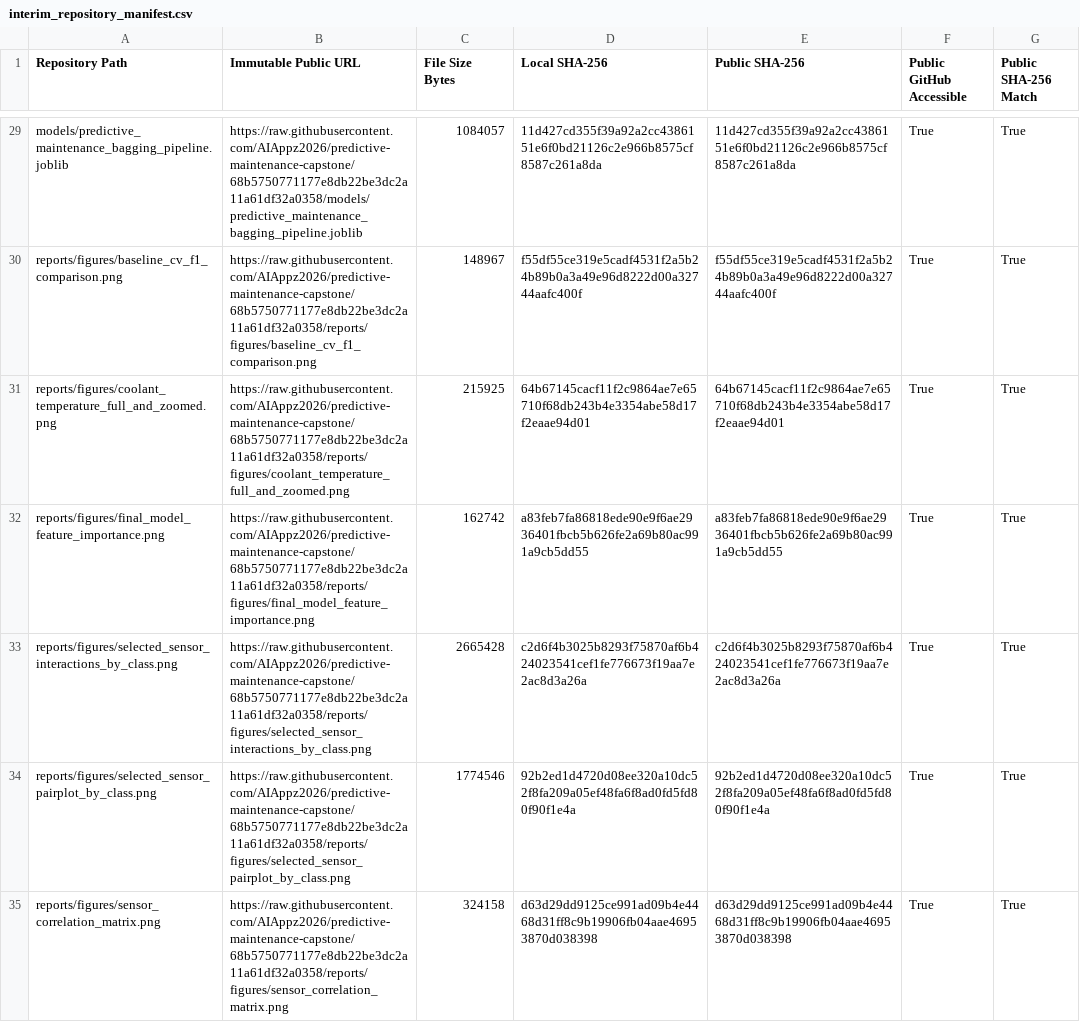
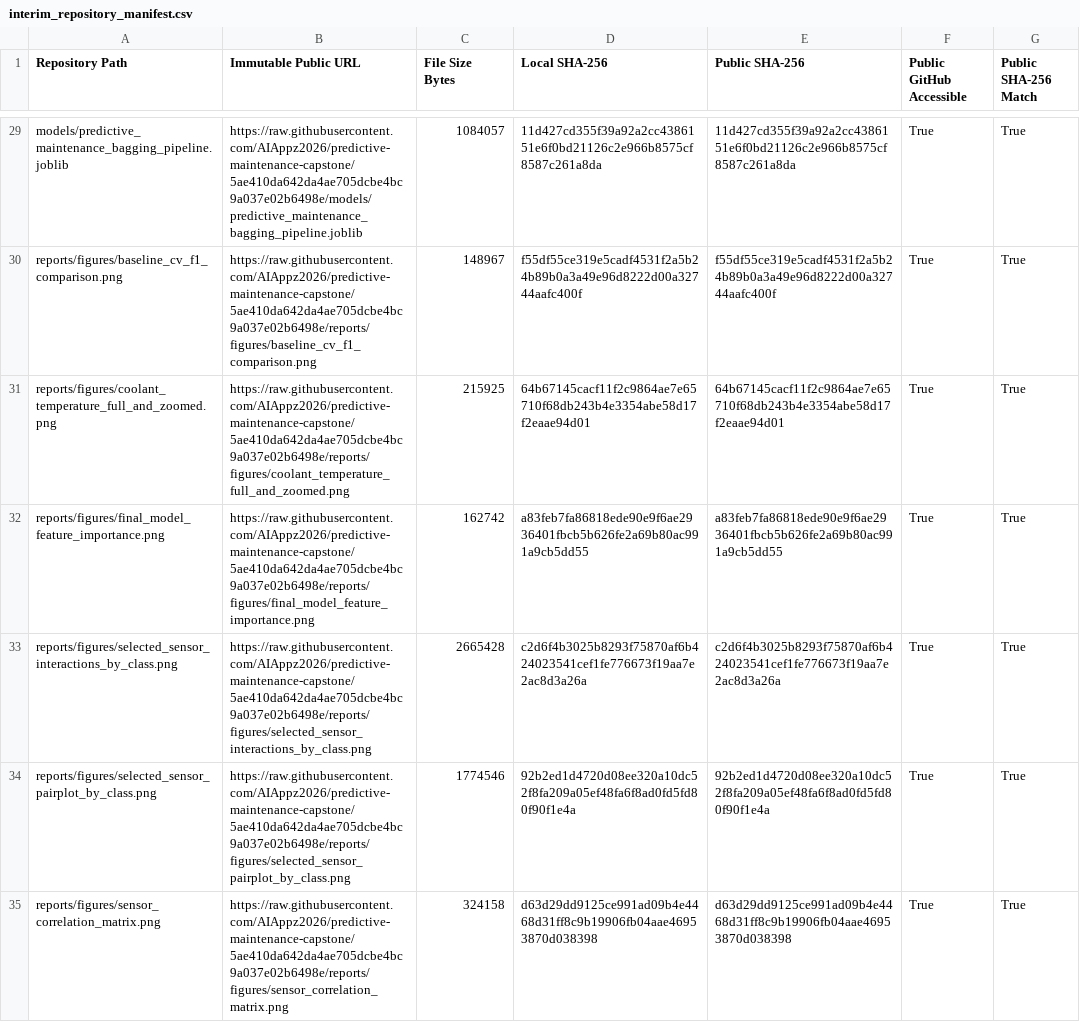
Before and after one commit to AIAppz2026/predictive-maintenance-capstone, a CSV file: metadata/interim_repository_manifest.csv, drawn as a sheet; only a part is shown, gaps mark what is left out; the diff covers the shown part only; the diff names each change by its address in the sheet, - before the commit and + after, or states it on an @@ line.

```diff
--- a/metadata/interim_repository_manifest.csv
+++ b/metadata/interim_repository_manifest.csv
-B29 (Immutable Public URL): https://raw.githubusercontent.com/AIAppz2026/predictive-maintenance-capstone/68b5750771177e8db22be3dc2a11a61df32a0358/models/predictive_maintenance_bagging_pipeline.joblib
+B29 (Immutable Public URL): https://raw.githubusercontent.com/AIAppz2026/predictive-maintenance-capstone/5ae410da642da4ae705dcbe4bc9a037e02b6498e/models/predictive_maintenance_bagging_pipeline.joblib
-B30 (Immutable Public URL): https://raw.githubusercontent.com/AIAppz2026/predictive-maintenance-capstone/68b5750771177e8db22be3dc2a11a61df32a0358/reports/figures/baseline_cv_f1_comparison.png
+B30 (Immutable Public URL): https://raw.githubusercontent.com/AIAppz2026/predictive-maintenance-capstone/5ae410da642da4ae705dcbe4bc9a037e02b6498e/reports/figures/baseline_cv_f1_comparison.png
-B31 (Immutable Public URL): https://raw.githubusercontent.com/AIAppz2026/predictive-maintenance-capstone/68b5750771177e8db22be3dc2a11a61df32a0358/reports/figures/coolant_temperature_full_and_zoomed.png
+B31 (Immutable Public URL): https://raw.githubusercontent.com/AIAppz2026/predictive-maintenance-capstone/5ae410da642da4ae705dcbe4bc9a037e02b6498e/reports/figures/coolant_temperature_full_and_zoomed.png
-B32 (Immutable Public URL): https://raw.githubusercontent.com/AIAppz2026/predictive-maintenance-capstone/68b5750771177e8db22be3dc2a11a61df32a0358/reports/figures/final_model_feature_importance.png
+B32 (Immutable Public URL): https://raw.githubusercontent.com/AIAppz2026/predictive-maintenance-capstone/5ae410da642da4ae705dcbe4bc9a037e02b6498e/reports/figures/final_model_feature_importance.png
-B33 (Immutable Public URL): https://raw.githubusercontent.com/AIAppz2026/predictive-maintenance-capstone/68b5750771177e8db22be3dc2a11a61df32a0358/reports/figures/selected_sensor_interactions_by_class.png
+B33 (Immutable Public URL): https://raw.githubusercontent.com/AIAppz2026/predictive-maintenance-capstone/5ae410da642da4ae705dcbe4bc9a037e02b6498e/reports/figures/selected_sensor_interactions_by_class.png
-B34 (Immutable Public URL): https://raw.githubusercontent.com/AIAppz2026/predictive-maintenance-capstone/68b5750771177e8db22be3dc2a11a61df32a0358/reports/figures/selected_sensor_pairplot_by_class.png
+B34 (Immutable Public URL): https://raw.githubusercontent.com/AIAppz2026/predictive-maintenance-capstone/5ae410da642da4ae705dcbe4bc9a037e02b6498e/reports/figures/selected_sensor_pairplot_by_class.png
-B35 (Immutable Public URL): https://raw.githubusercontent.com/AIAppz2026/predictive-maintenance-capstone/68b5750771177e8db22be3dc2a11a61df32a0358/reports/figures/sensor_correlation_matrix.png
+B35 (Immutable Public URL): https://raw.githubusercontent.com/AIAppz2026/predictive-maintenance-capstone/5ae410da642da4ae705dcbe4bc9a037e02b6498e/reports/figures/sensor_correlation_matrix.png
```
Also changed, not shown: 34 edited cells elsewhere in this file, 1 other file.
